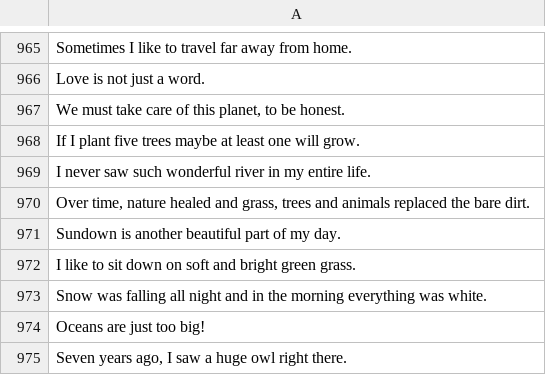
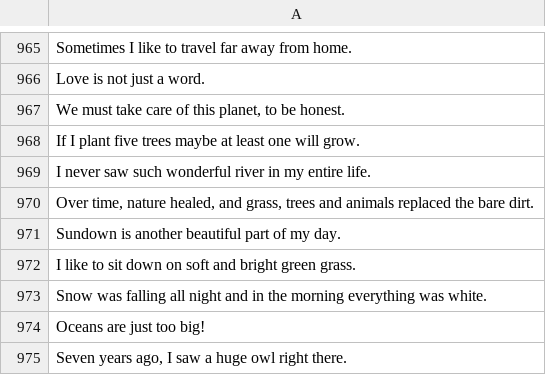
Before and after one commit to termsurf/mist, a CSV file: text/list/sentence/full.csv, drawn as a sheet; only a part is shown, gaps mark what is left out.

Commit message:
more sentences

```diff
--- a/text/list/sentence/full.csv
+++ b/text/list/sentence/full.csv
@@ -969,3 +969,3 @@
 "I never saw such wonderful river in my entire life."
-"Over time, nature healed and grass, trees and animals replaced the bare dirt."
+"Over time, nature healed, and grass, trees and animals replaced the bare dirt."
 "Sundown is another beautiful part of my day."
```
